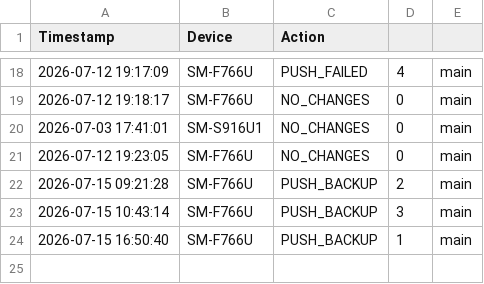
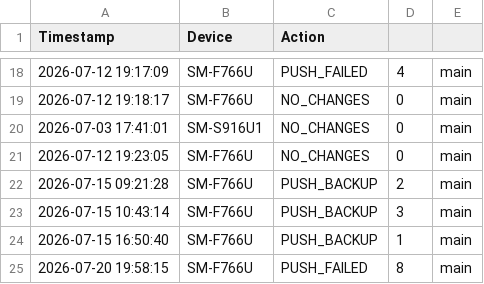
Before and after one commit to SamuelDixxon/termux-backup, a CSV file: sync_history.csv, drawn as a sheet; only a part is shown, gaps mark what is left out.

Commit message:
Sync from SM-F766U: 2026-07-20 19:59

```diff
--- a/sync_history.csv
+++ b/sync_history.csv
@@ -24 +24,2 @@ Timestamp,Device,Action
 2026-07-15 16:50:40,SM-F766U,PUSH_BACKUP,1,main
+2026-07-20 19:58:15,SM-F766U,PUSH_FAILED,8,main
```
